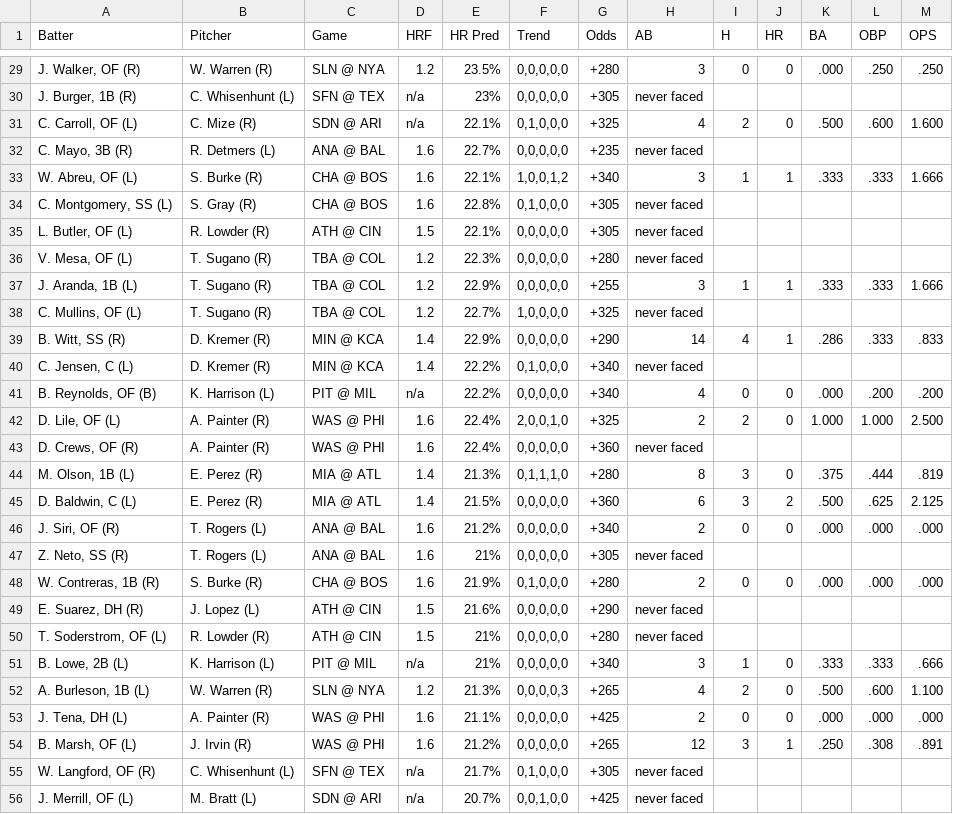
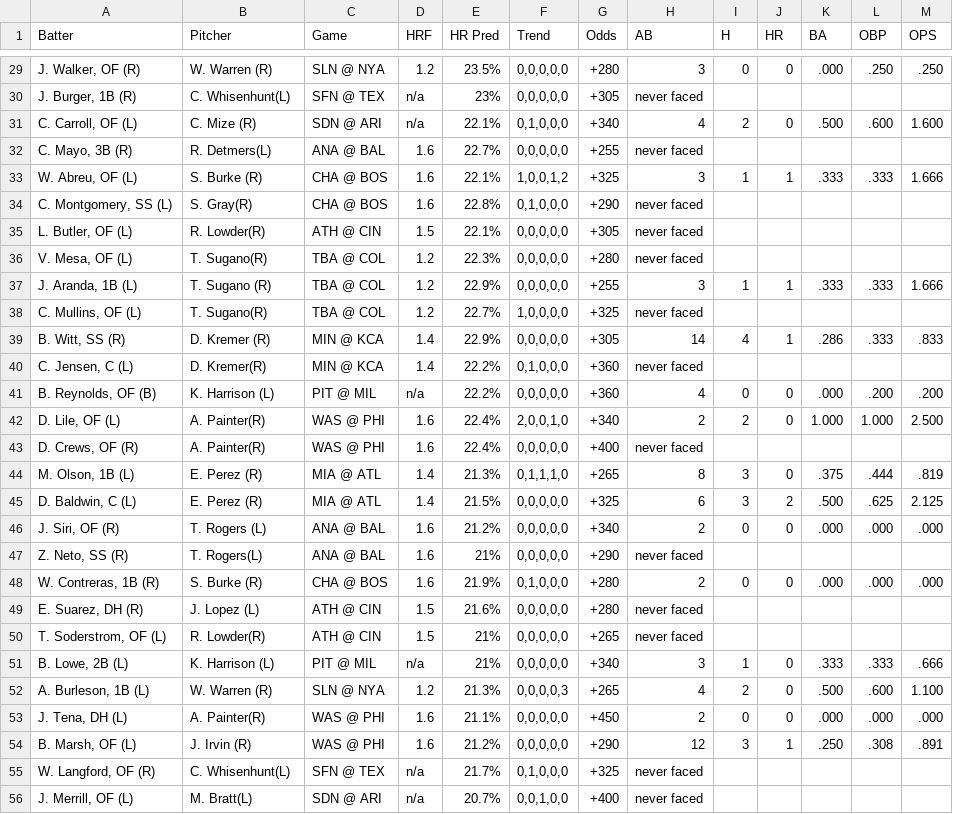
Before and after one commit to lgdsbrand/MLB-Hitters-Hub, a CSV file: backend/hr_pred_full.csv, drawn as a sheet; only a part is shown, gaps mark what is left out; the diff covers the shown part only.

```diff
--- a/backend/hr_pred_full.csv
+++ b/backend/hr_pred_full.csv
@@ -29,28 +29,28 @@ Batter,Pitcher,Game,HRF,HR Pred,Trend,Odds,AB,H,HR,BA,OBP,OPS
 "J. Walker, OF (R)",W. Warren (R),SLN @ NYA,1.2,23.5%,"0,0,0,0,0",+280,3,0,0,.000,.250,.250
-"J. Burger, 1B (R)",C. Whisenhunt (L),SFN @ TEX,n/a,23%,"0,0,0,0,0",+305,never faced,,,,,
-"C. Carroll, OF (L)",C. Mize (R),SDN @ ARI,n/a,22.1%,"0,1,0,0,0",+325,4,2,0,.500,.600,1.600
-"C. Mayo, 3B (R)",R. Detmers (L),ANA @ BAL,1.6,22.7%,"0,0,0,0,0",+235,never faced,,,,,
-"W. Abreu, OF (L)",S. Burke (R),CHA @ BOS,1.6,22.1%,"1,0,0,1,2",+340,3,1,1,.333,.333,1.666
-"C. Montgomery, SS (L)",S. Gray (R),CHA @ BOS,1.6,22.8%,"0,1,0,0,0",+305,never faced,,,,,
-"L. Butler, OF (L)",R. Lowder (R),ATH @ CIN,1.5,22.1%,"0,0,0,0,0",+305,never faced,,,,,
-"V. Mesa, OF (L)",T. Sugano (R),TBA @ COL,1.2,22.3%,"0,0,0,0,0",+280,never faced,,,,,
+"J. Burger, 1B (R)",C. Whisenhunt(L),SFN @ TEX,n/a,23%,"0,0,0,0,0",+305,never faced,,,,,
+"C. Carroll, OF (L)",C. Mize (R),SDN @ ARI,n/a,22.1%,"0,1,0,0,0",+340,4,2,0,.500,.600,1.600
+"C. Mayo, 3B (R)",R. Detmers(L),ANA @ BAL,1.6,22.7%,"0,0,0,0,0",+255,never faced,,,,,
+"W. Abreu, OF (L)",S. Burke (R),CHA @ BOS,1.6,22.1%,"1,0,0,1,2",+325,3,1,1,.333,.333,1.666
+"C. Montgomery, SS (L)",S. Gray(R),CHA @ BOS,1.6,22.8%,"0,1,0,0,0",+290,never faced,,,,,
+"L. Butler, OF (L)",R. Lowder(R),ATH @ CIN,1.5,22.1%,"0,0,0,0,0",+305,never faced,,,,,
+"V. Mesa, OF (L)",T. Sugano(R),TBA @ COL,1.2,22.3%,"0,0,0,0,0",+280,never faced,,,,,
 "J. Aranda, 1B (L)",T. Sugano (R),TBA @ COL,1.2,22.9%,"0,0,0,0,0",+255,3,1,1,.333,.333,1.666
-"C. Mullins, OF (L)",T. Sugano (R),TBA @ COL,1.2,22.7%,"1,0,0,0,0",+325,never faced,,,,,
-"B. Witt, SS (R)",D. Kremer (R),MIN @ KCA,1.4,22.9%,"0,0,0,0,0",+290,14,4,1,.286,.333,.833
-"C. Jensen, C (L)",D. Kremer (R),MIN @ KCA,1.4,22.2%,"0,1,0,0,0",+340,never faced,,,,,
-"B. Reynolds, OF (B)",K. Harrison (L),PIT @ MIL,n/a,22.2%,"0,0,0,0,0",+340,4,0,0,.000,.200,.200
-"D. Lile, OF (L)",A. Painter (R),WAS @ PHI,1.6,22.4%,"2,0,0,1,0",+325,2,2,0,1.000,1.000,2.500
-"D. Crews, OF (R)",A. Painter (R),WAS @ PHI,1.6,22.4%,"0,0,0,0,0",+360,never faced,,,,,
-"M. Olson, 1B (L)",E. Perez (R),MIA @ ATL,1.4,21.3%,"0,1,1,1,0",+280,8,3,0,.375,.444,.819
-"D. Baldwin, C (L)",E. Perez (R),MIA @ ATL,1.4,21.5%,"0,0,0,0,0",+360,6,3,2,.500,.625,2.125
+"C. Mullins, OF (L)",T. Sugano(R),TBA @ COL,1.2,22.7%,"1,0,0,0,0",+325,never faced,,,,,
+"B. Witt, SS (R)",D. Kremer (R),MIN @ KCA,1.4,22.9%,"0,0,0,0,0",+305,14,4,1,.286,.333,.833
+"C. Jensen, C (L)",D. Kremer(R),MIN @ KCA,1.4,22.2%,"0,1,0,0,0",+360,never faced,,,,,
+"B. Reynolds, OF (B)",K. Harrison (L),PIT @ MIL,n/a,22.2%,"0,0,0,0,0",+360,4,0,0,.000,.200,.200
+"D. Lile, OF (L)",A. Painter(R),WAS @ PHI,1.6,22.4%,"2,0,0,1,0",+340,2,2,0,1.000,1.000,2.500
+"D. Crews, OF (R)",A. Painter(R),WAS @ PHI,1.6,22.4%,"0,0,0,0,0",+400,never faced,,,,,
+"M. Olson, 1B (L)",E. Perez (R),MIA @ ATL,1.4,21.3%,"0,1,1,1,0",+265,8,3,0,.375,.444,.819
+"D. Baldwin, C (L)",E. Perez (R),MIA @ ATL,1.4,21.5%,"0,0,0,0,0",+325,6,3,2,.500,.625,2.125
 "J. Siri, OF (R)",T. Rogers (L),ANA @ BAL,1.6,21.2%,"0,0,0,0,0",+340,2,0,0,.000,.000,.000
-"Z. Neto, SS (R)",T. Rogers (L),ANA @ BAL,1.6,21%,"0,0,0,0,0",+305,never faced,,,,,
+"Z. Neto, SS (R)",T. Rogers(L),ANA @ BAL,1.6,21%,"0,0,0,0,0",+290,never faced,,,,,
 "W. Contreras, 1B (R)",S. Burke (R),CHA @ BOS,1.6,21.9%,"0,1,0,0,0",+280,2,0,0,.000,.000,.000
-"E. Suarez, DH (R)",J. Lopez (L),ATH @ CIN,1.5,21.6%,"0,0,0,0,0",+290,never faced,,,,,
-"T. Soderstrom, OF (L)",R. Lowder (R),ATH @ CIN,1.5,21%,"0,0,0,0,0",+280,never faced,,,,,
+"E. Suarez, DH (R)",J. Lopez (L),ATH @ CIN,1.5,21.6%,"0,0,0,0,0",+280,never faced,,,,,
+"T. Soderstrom, OF (L)",R. Lowder(R),ATH @ CIN,1.5,21%,"0,0,0,0,0",+265,never faced,,,,,
 "B. Lowe, 2B (L)",K. Harrison (L),PIT @ MIL,n/a,21%,"0,0,0,0,0",+340,3,1,0,.333,.333,.666
 "A. Burleson, 1B (L)",W. Warren (R),SLN @ NYA,1.2,21.3%,"0,0,0,0,3",+265,4,2,0,.500,.600,1.100
-"J. Tena, DH (L)",A. Painter (R),WAS @ PHI,1.6,21.1%,"0,0,0,0,0",+425,2,0,0,.000,.000,.000
-"B. Marsh, OF (L)",J. Irvin (R),WAS @ PHI,1.6,21.2%,"0,0,0,0,0",+265,12,3,1,.250,.308,.891
-"W. Langford, OF (R)",C. Whisenhunt (L),SFN @ TEX,n/a,21.7%,"0,1,0,0,0",+305,never faced,,,,,
-"J. Merrill, OF (L)",M. Bratt (L),SDN @ ARI,n/a,20.7%,"0,0,1,0,0",+425,never faced,,,,,
+"J. Tena, DH (L)",A. Painter(R),WAS @ PHI,1.6,21.1%,"0,0,0,0,0",+450,2,0,0,.000,.000,.000
+"B. Marsh, OF (L)",J. Irvin (R),WAS @ PHI,1.6,21.2%,"0,0,0,0,0",+290,12,3,1,.250,.308,.891
+"W. Langford, OF (R)",C. Whisenhunt(L),SFN @ TEX,n/a,21.7%,"0,1,0,0,0",+325,never faced,,,,,
+"J. Merrill, OF (L)",M. Bratt(L),SDN @ ARI,n/a,20.7%,"0,0,1,0,0",+400,never faced,,,,,
```
Also changed, not shown: 163 edited cells elsewhere in this file, backend/bvp_full.csv, backend/hit_pred_full.csv, 3 other files.
